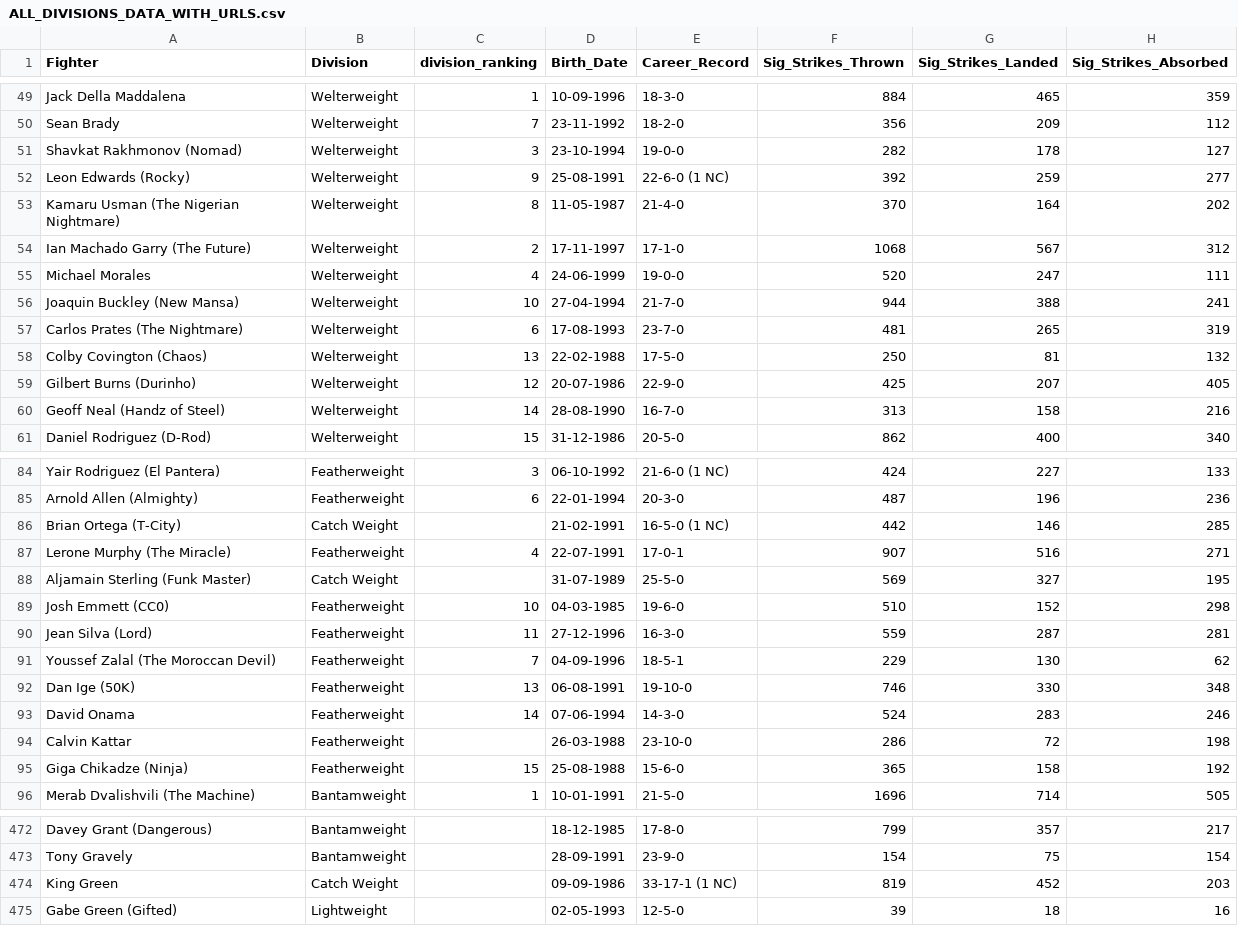
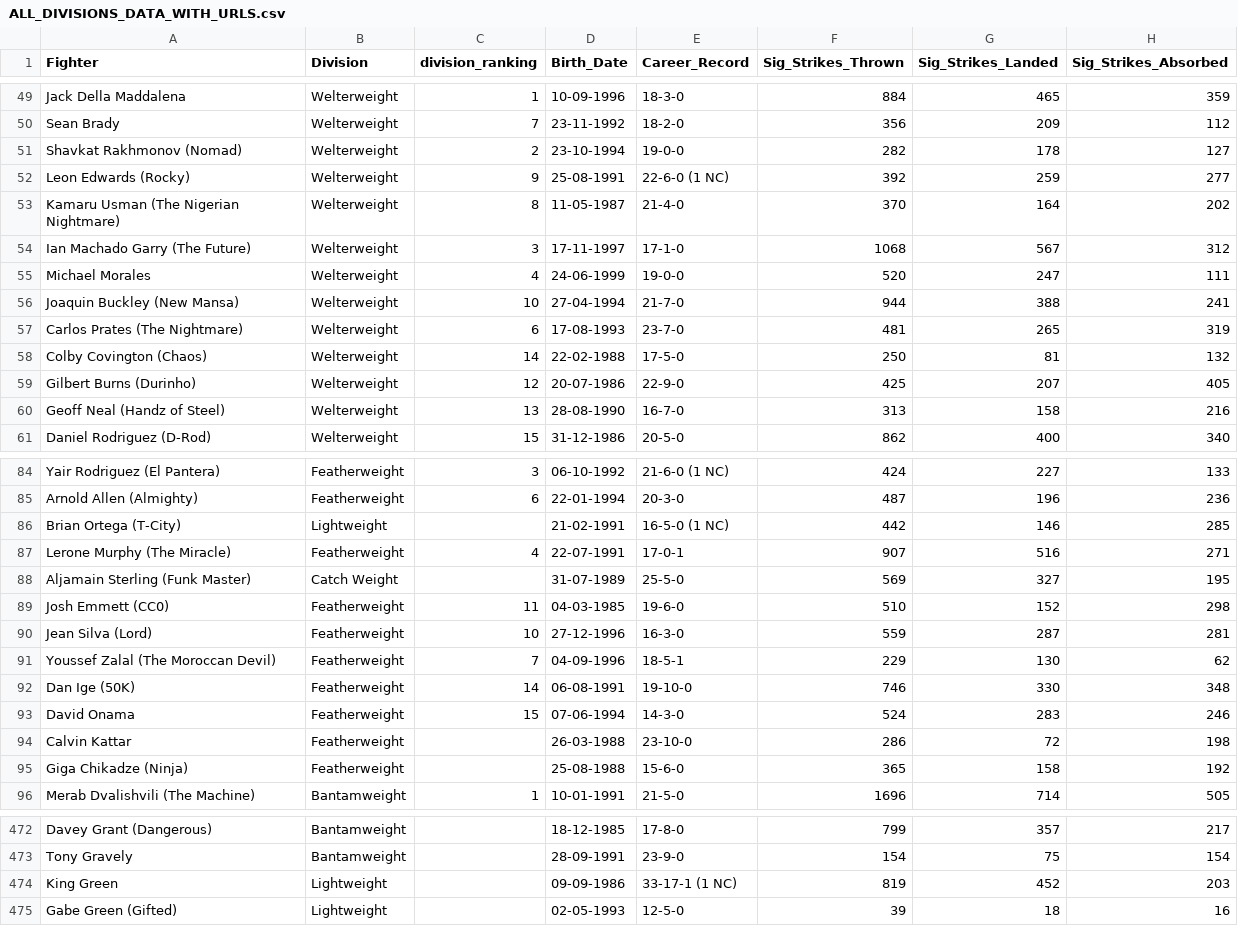
Before and after one commit to yeikiu/fight-radar.com-site, a CSV file: data/ALL_DIVISIONS_DATA_WITH_URLS.csv, drawn as a sheet; only a part is shown, gaps mark what is left out; the diff covers the shown part only; the diff names each change by its address in the sheet, - before the commit and + after, or states it on an @@ line.

```diff
--- a/data/ALL_DIVISIONS_DATA_WITH_URLS.csv
+++ b/data/ALL_DIVISIONS_DATA_WITH_URLS.csv
-C51 (division_ranking): 3
+C51 (division_ranking): 2
-C54 (division_ranking): 2
+C54 (division_ranking): 3
-C58 (division_ranking): 13
+C58 (division_ranking): 14
-C60 (division_ranking): 14
+C60 (division_ranking): 13
-B86 (Division): Catch Weight
+B86 (Division): Lightweight
-C89 (division_ranking): 10
+C89 (division_ranking): 11
-C90 (division_ranking): 11
+C90 (division_ranking): 10
-C92 (division_ranking): 13
+C92 (division_ranking): 14
-C93 (division_ranking): 14
+C93 (division_ranking): 15
-C95 (division_ranking): 15
+C95 (division_ranking): (empty)
-B474 (Division): Catch Weight
+B474 (Division): Lightweight
```
Also changed, not shown: 16 edited cells elsewhere in this file, 27 other files.
